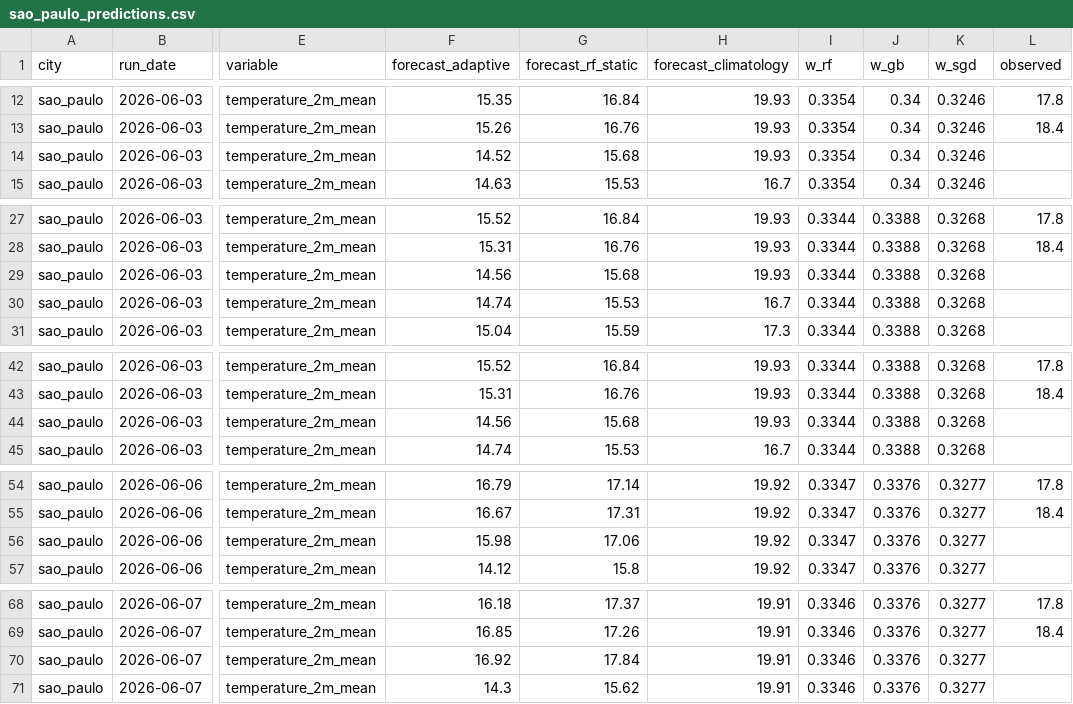
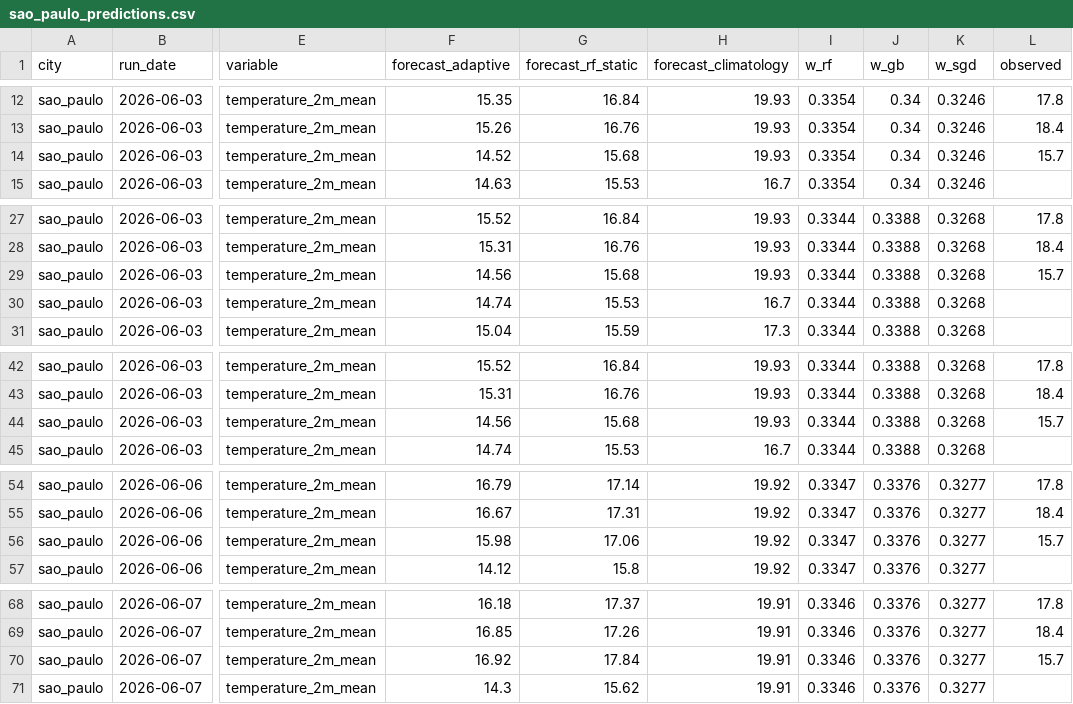
Before and after one commit to srxkatsumi/climate-adaptive-ml, a CSV file: data/predictions/sao_paulo_predictions.csv, drawn as a sheet; only a part is shown, gaps mark what is left out; the diff covers the shown part only; the diff names each change by its address in the sheet, - before the commit and + after, or states it on an @@ line.

```diff
--- a/data/predictions/sao_paulo_predictions.csv
+++ b/data/predictions/sao_paulo_predictions.csv
-L14 (observed): (empty)
+L14 (observed): 15.7
-L29 (observed): (empty)
+L29 (observed): 15.7
-L44 (observed): (empty)
+L44 (observed): 15.7
-L56 (observed): (empty)
+L56 (observed): 15.7
-L70 (observed): (empty)
+L70 (observed): 15.7
```
Also changed, not shown: 4 edited cells elsewhere in this file, data/predictions/barcelona_predictions.csv, data/predictions/manaus_predictions.csv.
